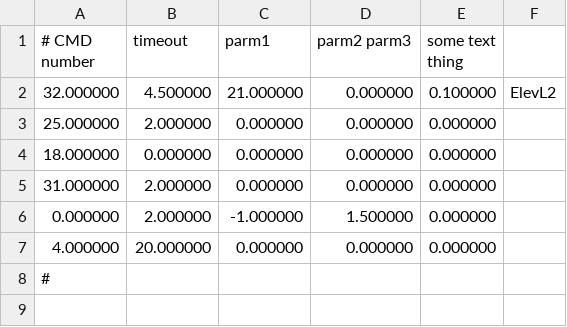
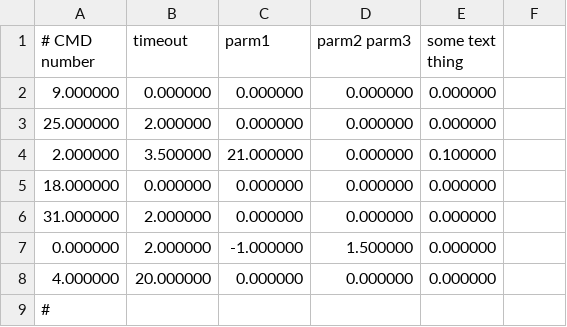
Before and after one commit to FRobotics/2025RobotCode, a CSV file: 2025ReefBot/Deploy/AutoCmds013.csv, drawn as a sheet; removed rows and columns are numbered as before the commit, all else as after; the diff names each change by its address in the sheet, - before the commit and + after, or states it on an @@ line.

```diff
--- a/2025ReefBot/Deploy/AutoCmds013.csv
+++ b/2025ReefBot/Deploy/AutoCmds013.csv
-row 2: 32.000000 | 4.500000 | 21.000000 | 0.000000 | 0.100000 | ElevL2
+row 2: 9.000000 | 0.000000 | 0.000000 | 0.000000 | 0.000000
+row 4: 2.000000 | 3.500000 | 21.000000 | 0.000000 | 0.100000
```
Also changed, not shown: 2025ReefBot/Deploy/AbsoluteTrajectory004.csv, 2025ReefBot/Deploy/AutoCmds014.csv, 3 other files.
